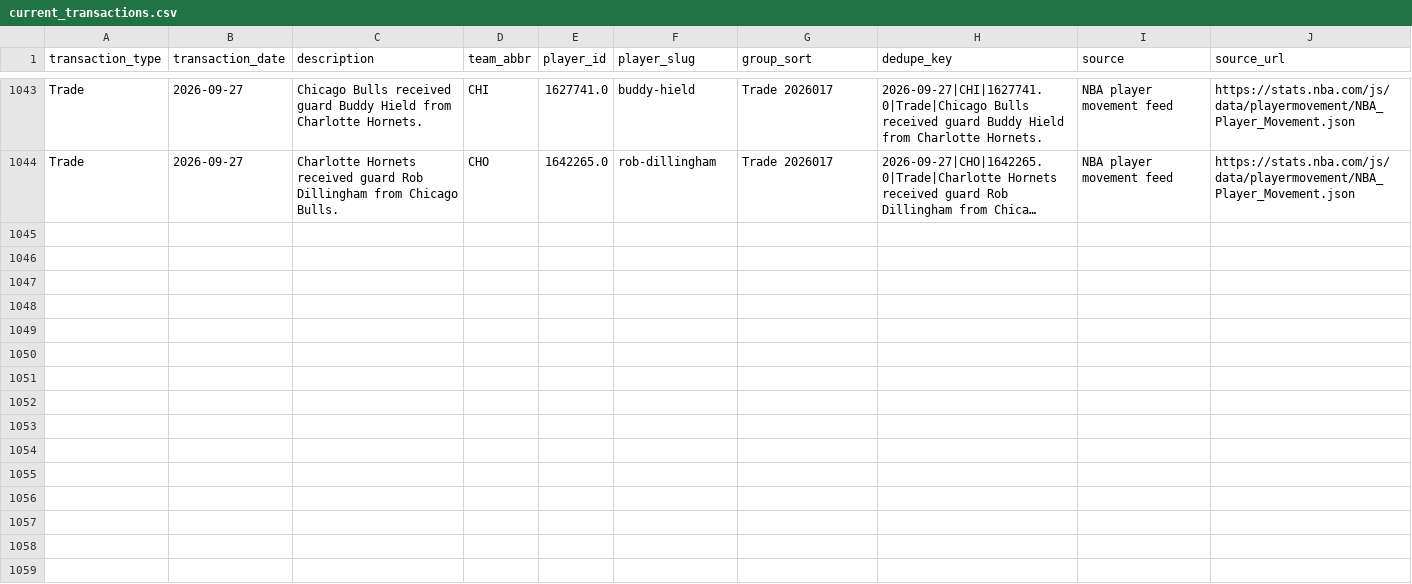
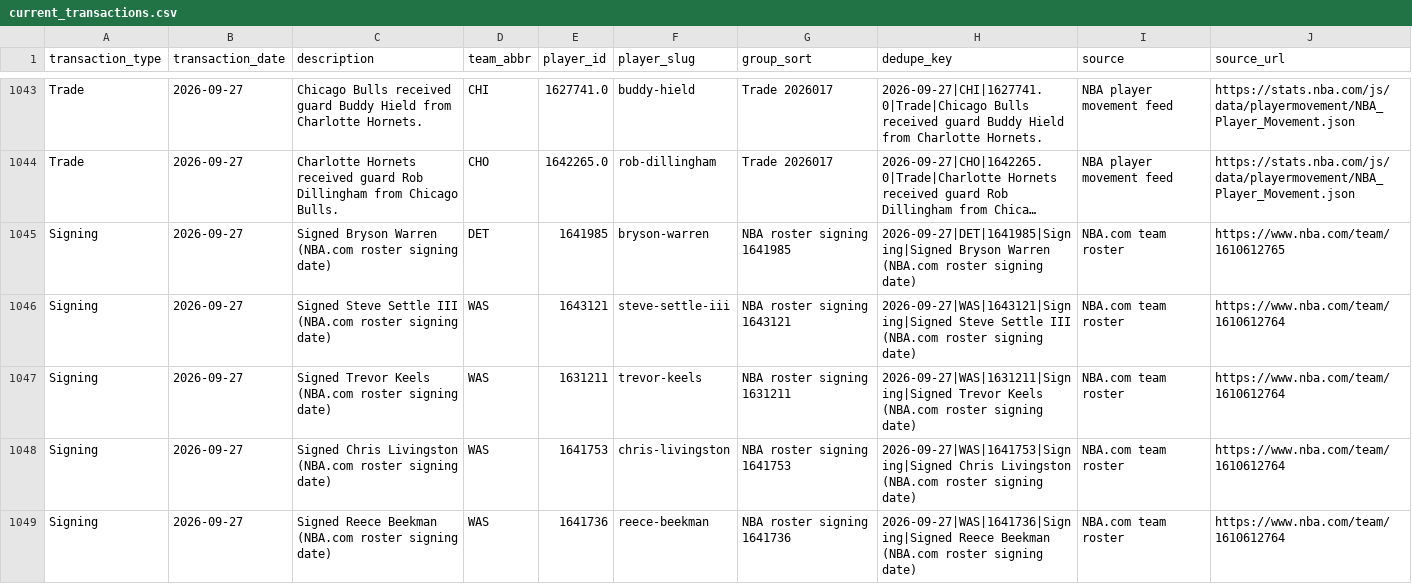
Before and after one commit to ADorsey1/nba-forecast-lab, a CSV file: data/raw/live/current_transactions.csv, drawn as a sheet; only a part is shown, gaps mark what is left out; long unchanged cells end in …; the diff names each change by its address in the sheet, - before the commit and + after, or states it on an @@ line.

```diff
--- a/data/raw/live/current_transactions.csv
+++ b/data/raw/live/current_transactions.csv
+row 1045: Signing | 2026-09-27 | Signed Bryson Warren (NBA.com roster signing date) | DET | 1641985 | bryson-warren | NBA roster signing 1641985 | 2026-09-27|DET|1641985|Signing|Signed Bryson Warren (NBA.com roster signing date) | NBA.com team roster | https://www.nba.com/team/1610612765
+row 1046: Signing | 2026-09-27 | Signed Steve Settle III (NBA.com roster signing date) | WAS | 1643121 | steve-settle-iii | NBA roster signing 1643121 | 2026-09-27|WAS|1643121|Signing|Signed Steve Settle III (NBA.com roster signing date) | NBA.com team roster | https://www.nba.com/team/1610612764
+row 1047: Signing | 2026-09-27 | Signed Trevor Keels (NBA.com roster signing date) | WAS | 1631211 | trevor-keels | NBA roster signing 1631211 | 2026-09-27|WAS|1631211|Signing|Signed Trevor Keels (NBA.com roster signing date) | NBA.com team roster | https://www.nba.com/team/1610612764
+row 1048: Signing | 2026-09-27 | Signed Chris Livingston (NBA.com roster signing date) | WAS | 1641753 | chris-livingston | NBA roster signing 1641753 | 2026-09-27|WAS|1641753|Signing|Signed Chris Livingston (NBA.com roster signing date) | NBA.com team roster | https://www.nba.com/team/1610612764
+row 1049: Signing | 2026-09-27 | Signed Reece Beekman (NBA.com roster signing date) | WAS | 1641736 | reece-beekman | NBA roster signing 1641736 | 2026-09-27|WAS|1641736|Signing|Signed Reece Beekman (NBA.com roster signing date) | NBA.com team roster | https://www.nba.com/team/1610612764
```
Also changed, not shown: data/processed/next_season_forecast.csv, data/processed/next_season_simulation.csv, 6 other files.
